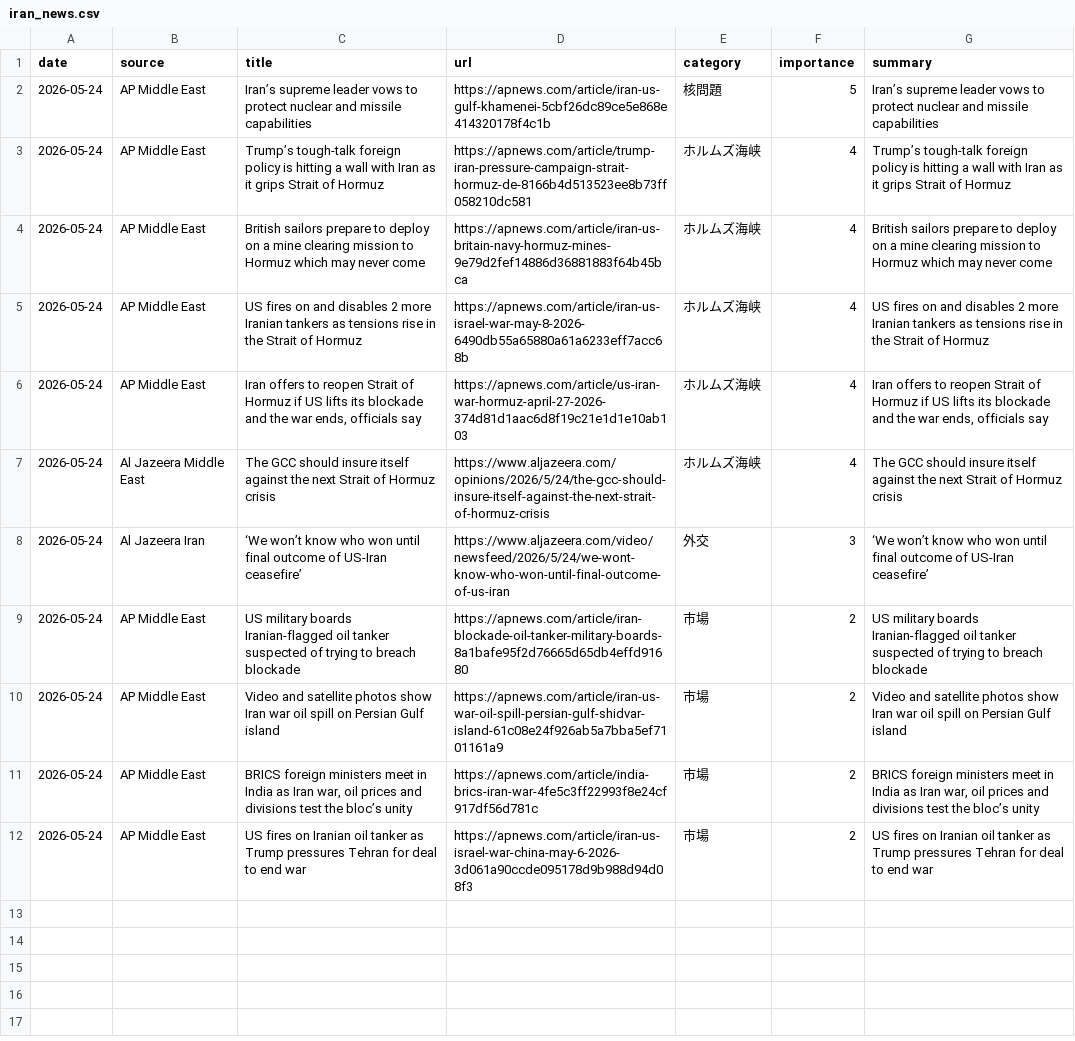
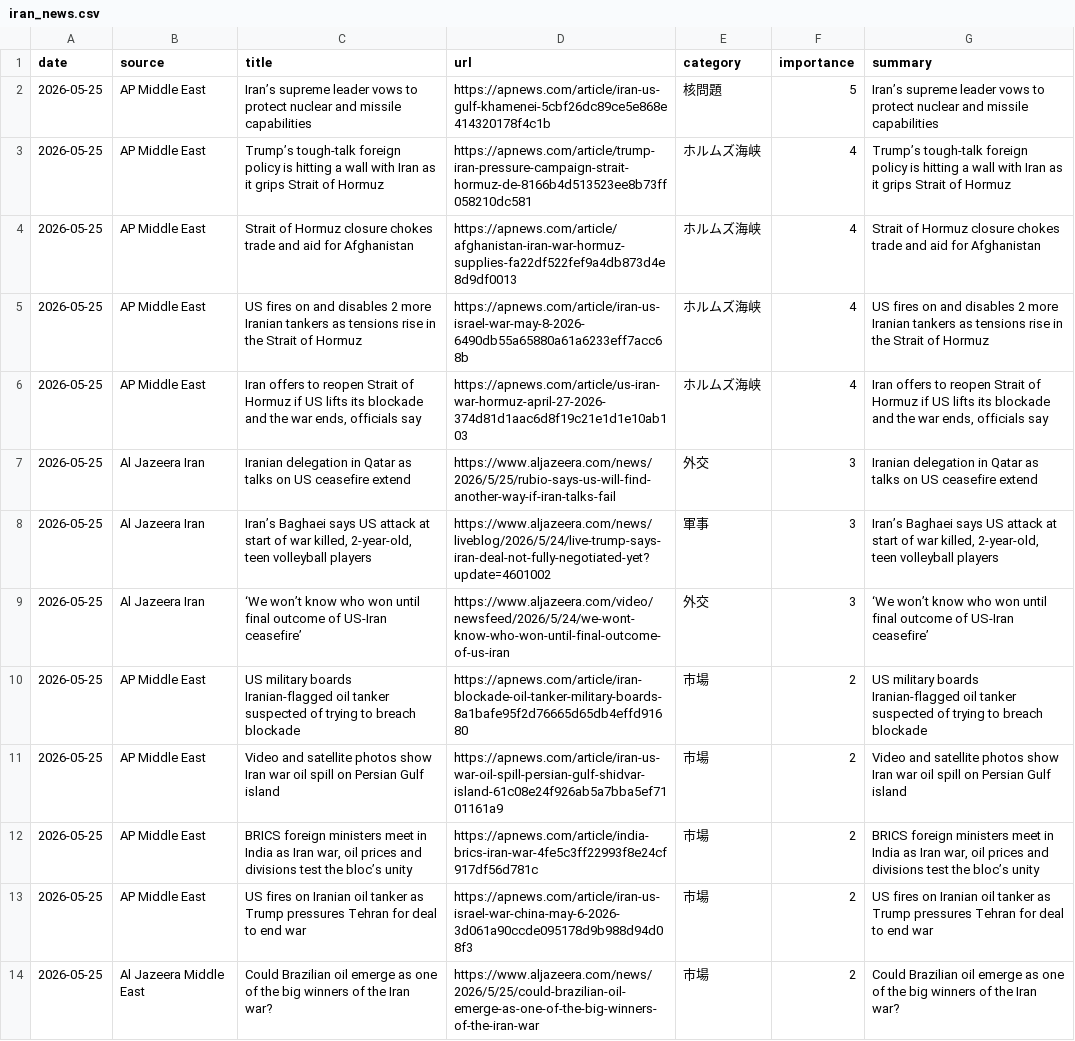
Before and after one commit to naka3-14/i-news, a CSV file: data/iran_news.csv, drawn as a sheet; removed rows and columns are numbered as before the commit, all else as after; the diff names each change by its address in the sheet, - before the commit and + after, or states it on an @@ line.

```diff
--- a/data/iran_news.csv
+++ b/data/iran_news.csv
-A2:A6 (date): 2026-05-24
+A2:A6 (date): 2026-05-25
-C4 (title): British sailors prepare to deploy on a mine clearing mission to Hormuz which may never come
+C4 (title): Strait of Hormuz closure chokes trade and aid for Afghanistan
-D4 (url): https://apnews.com/article/iran-us-britain-navy-hormuz-mines-9e79d2fef14886d36881883f64b45bca
+D4 (url): https://apnews.com/article/afghanistan-iran-war-hormuz-supplies-fa22df522fef9a4db873d4e8d9df0013
-G4 (summary): British sailors prepare to deploy on a mine clearing mission to Hormuz which may never come
+G4 (summary): Strait of Hormuz closure chokes trade and aid for Afghanistan
-row 7: 2026-05-24 | Al Jazeera Middle East | The GCC should insure itself against the next Strait of Hormuz crisis | https://www.aljazeera.com/opinions/2026/5/24/the-gcc-should-insure-itself-against-the-next-strait-of-hormuz-crisis | ホルムズ海峡 | 4 | The GCC should insure itself against the next Strait of Hormuz crisis
+row 7: 2026-05-25 | Al Jazeera Iran | Iranian delegation in Qatar as talks on US ceasefire extend | https://www.aljazeera.com/news/2026/5/25/rubio-says-us-will-find-another-way-if-iran-talks-fail | 外交 | 3 | Iranian delegation in Qatar as talks on US ceasefire extend
+row 8: 2026-05-25 | Al Jazeera Iran | Iran’s Baghaei says US attack at start of war killed, 2-year-old, teen volleyball players | https://www.aljazeera.com/news/liveblog/2026/5/24/live-trump-says-iran-deal-not-fully-negotiated-yet?update=4601002 | 軍事 | 3 | Iran’s Baghaei says US attack at start of war killed, 2-year-old, teen volleyball players
-A9:A13 (date): 2026-05-24
+A9:A13 (date): 2026-05-25
+row 14: 2026-05-25 | Al Jazeera Middle East | Could Brazilian oil emerge as one of the big winners of the Iran war? | https://www.aljazeera.com/news/2026/5/25/could-brazilian-oil-emerge-as-one-of-the-big-winners-of-the-iran-war | 市場 | 2 | Could Brazilian oil emerge as one of the big winners of the Iran war?
```
Also changed, not shown: 6 other files.
